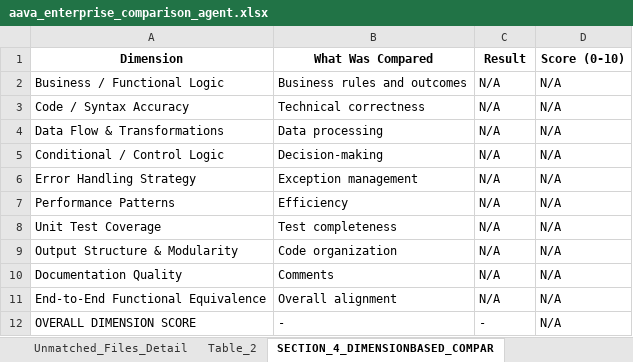
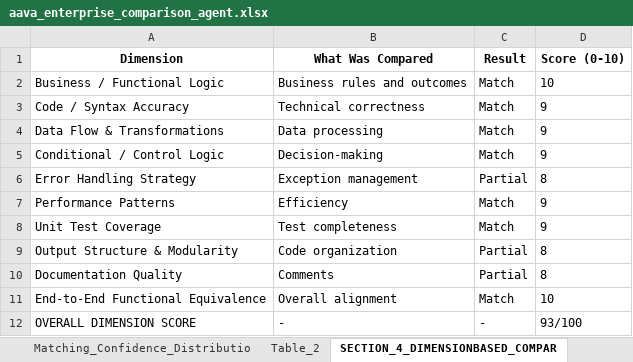
Before and after one commit to ELANSURIYAA/AAVA_Testing, an Excel workbook: ComparisonAgent_Output/ABAP To Pyspark Convert_comparison/aava_enterprise_comparison_agent.xlsx, sheet SECTION_4_DIMENSIONBASED_COMPAR, drawn as a sheet; values as stored, in another font and other column widths than the file's, no borders; the diff names each change by its address in the sheet, - before the commit and + after, or states it on an @@ line.

```diff
--- a/ComparisonAgent_Output/ABAP To Pyspark Convert_comparison/aava_enterprise_comparison_agent.xlsx (sheet SECTION_4_DIMENSIONBASED_COMPAR)
+++ b/ComparisonAgent_Output/ABAP To Pyspark Convert_comparison/aava_enterprise_comparison_agent.xlsx (sheet SECTION_4_DIMENSIONBASED_COMPAR)
-sheet tab: Unmatched_Files_Detail
-C2:C5 (Result): N/A
+C2:C5 (Result): Match
-D2 (Score (0-10)): N/A
+D2 (Score (0-10)): 10
-D3:D5 (Score (0-10)): N/A
+D3:D5 (Score (0-10)): 9
-C6 (Result): N/A
+C6 (Result): Partial
-D6 (Score (0-10)): N/A
+D6 (Score (0-10)): 8
-C7:C8 (Result): N/A
+C7:C8 (Result): Match
-D7:D8 (Score (0-10)): N/A
+D7:D8 (Score (0-10)): 9
-C9:C10 (Result): N/A
+C9:C10 (Result): Partial
-D9:D10 (Score (0-10)): N/A
+D9:D10 (Score (0-10)): 8
-C11 (Result): N/A
+C11 (Result): Match
-D11 (Score (0-10)): N/A
+D11 (Score (0-10)): 10
-D12 (Score (0-10)): N/A
+D12 (Score (0-10)): 93/100
```
Also changed, not shown: sheet Component_Reconciliation_Tester, sheet Table_1, sheet Table_3, sheet SECTION_5_OVERALL_COMPARISON_RE, sheet SECTION_10_FINAL_RECOMMENDATION, sheet Matching_Confidence_Distributio, 2 more sheets, other sheet tabs.
